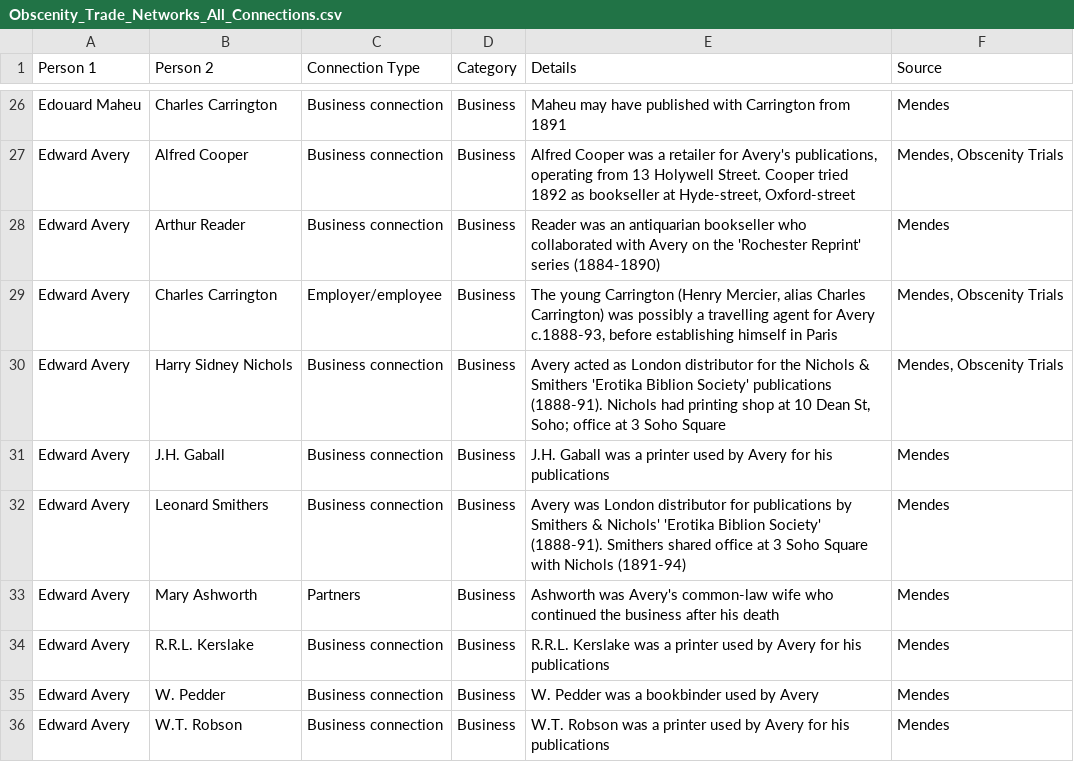
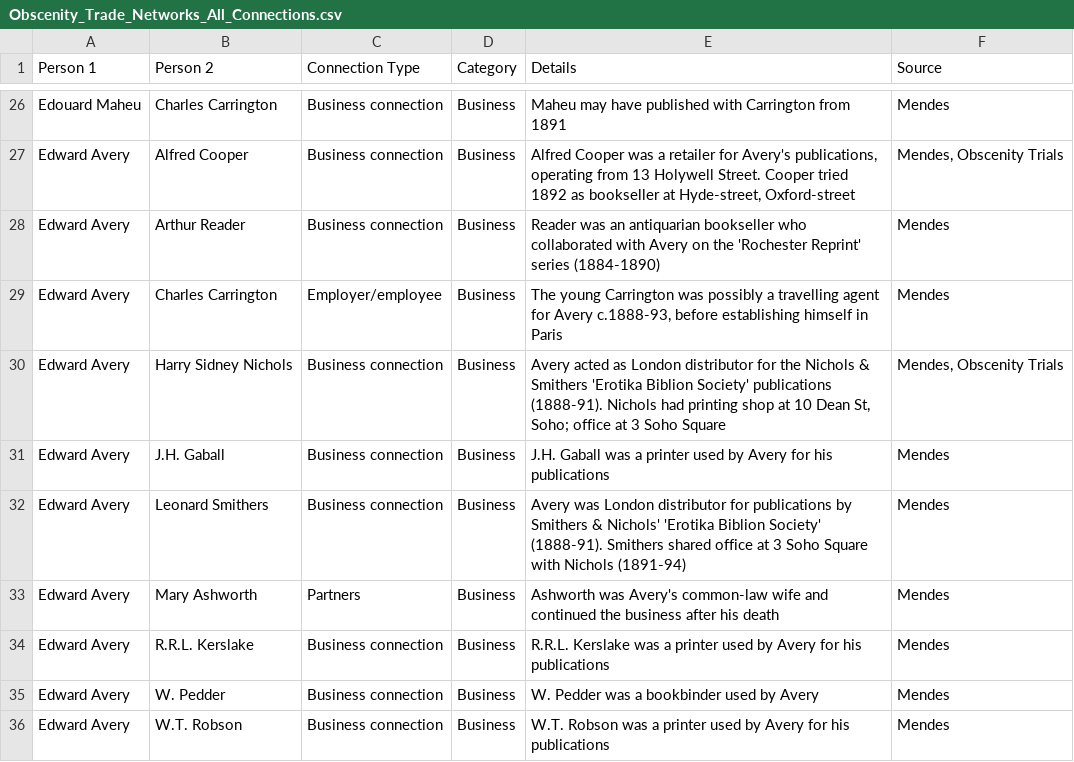
Before and after one commit to sarahebull/obscenitynetworks, a CSV file: Obscenity_Trade_Networks_All_Connections.csv, drawn as a sheet; only a part is shown, gaps mark what is left out; the diff covers the shown part only.

```diff
--- a/Obscenity_Trade_Networks_All_Connections.csv
+++ b/Obscenity_Trade_Networks_All_Connections.csv
@@ -28,3 +28,3 @@ Edward Avery,Alfred Cooper,Business connection,Business,"Alfred Cooper was a ret
 Edward Avery,Arthur Reader,Business connection,Business,Reader was an antiquarian bookseller who collaborated with Avery on the 'Rochester Reprint' series (1884-1890),Mendes
-Edward Avery,Charles Carrington,Employer/employee,Business,"The young Carrington (Henry Mercier, alias Charles Carrington) was possibly a travelling agent for Avery c.1888-93, before establishing himself in Paris","Mendes, Obscenity Trials"
+Edward Avery,Charles Carrington,Employer/employee,Business,"The young Carrington was possibly a travelling agent for Avery c.1888-93, before establishing himself in Paris",Mendes
 Edward Avery,Harry Sidney Nichols,Business connection,Business,"Avery acted as London distributor for the Nichols & Smithers 'Erotika Biblion Society' publications (1888-91). Nichols had printing shop at 10 Dean St, Soho; office at 3 Soho Square","Mendes, Obscenity Trials"
@@ -32,3 +32,3 @@ Edward Avery,J.H. Gaball,Business connection,Business, J.H. Gaball was a printer
 Edward Avery,Leonard Smithers,Business connection,Business,Avery was London distributor for publications by Smithers & Nichols' 'Erotika Biblion Society' (1888-91). Smithers shared office at 3 Soho Square with Nichols (1891-94),Mendes
-Edward Avery,Mary Ashworth,Partners,Business,Ashworth was Avery's common-law wife who continued the business after his death,Mendes
+Edward Avery,Mary Ashworth,Partners,Business,Ashworth was Avery's common-law wife and continued the business after his death,Mendes
 Edward Avery,R.R.L. Kerslake,Business connection,Business,R.R.L. Kerslake was a printer used by Avery for his publications,Mendes
```
Also changed, not shown: 3 added rows, 1 removed row and 50 edited cells elsewhere in this file, 1 other file.
